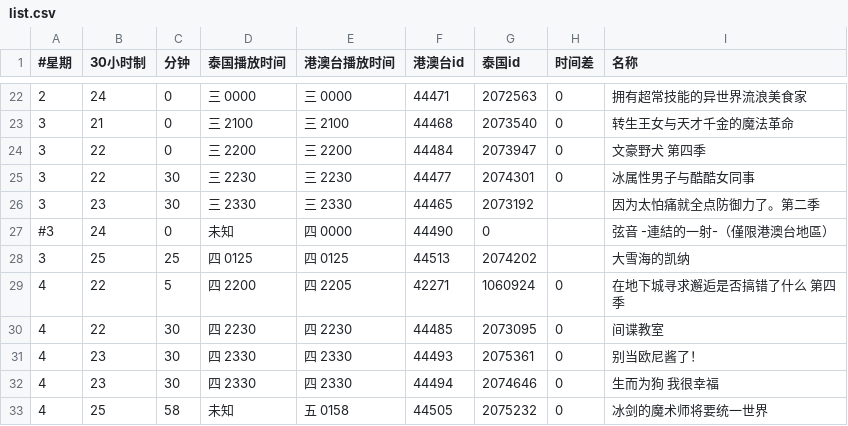
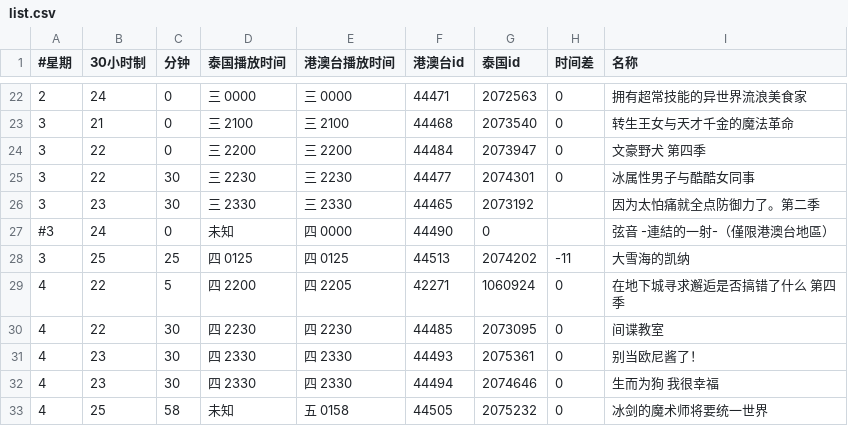
Before and after one commit to david082321/FurrySub, a CSV file: list.csv, drawn as a sheet; only a part is shown, gaps mark what is left out.

Commit message:
M 大雪海的凯纳

```diff
--- a/list.csv
+++ b/list.csv
@@ -27,3 +27,3 @@
 #3,24,0,未知,四 0000,44490,0,,弦音 -連結的一射-（僅限港澳台地區）
-3,25,25,四 0125,四 0125,44513,2074202,,大雪海的凯纳
+3,25,25,四 0125,四 0125,44513,2074202,-11,大雪海的凯纳
 4,22,5,四 2200,四 2205,42271,1060924,0,在地下城寻求邂逅是否搞错了什么 第四季
```
